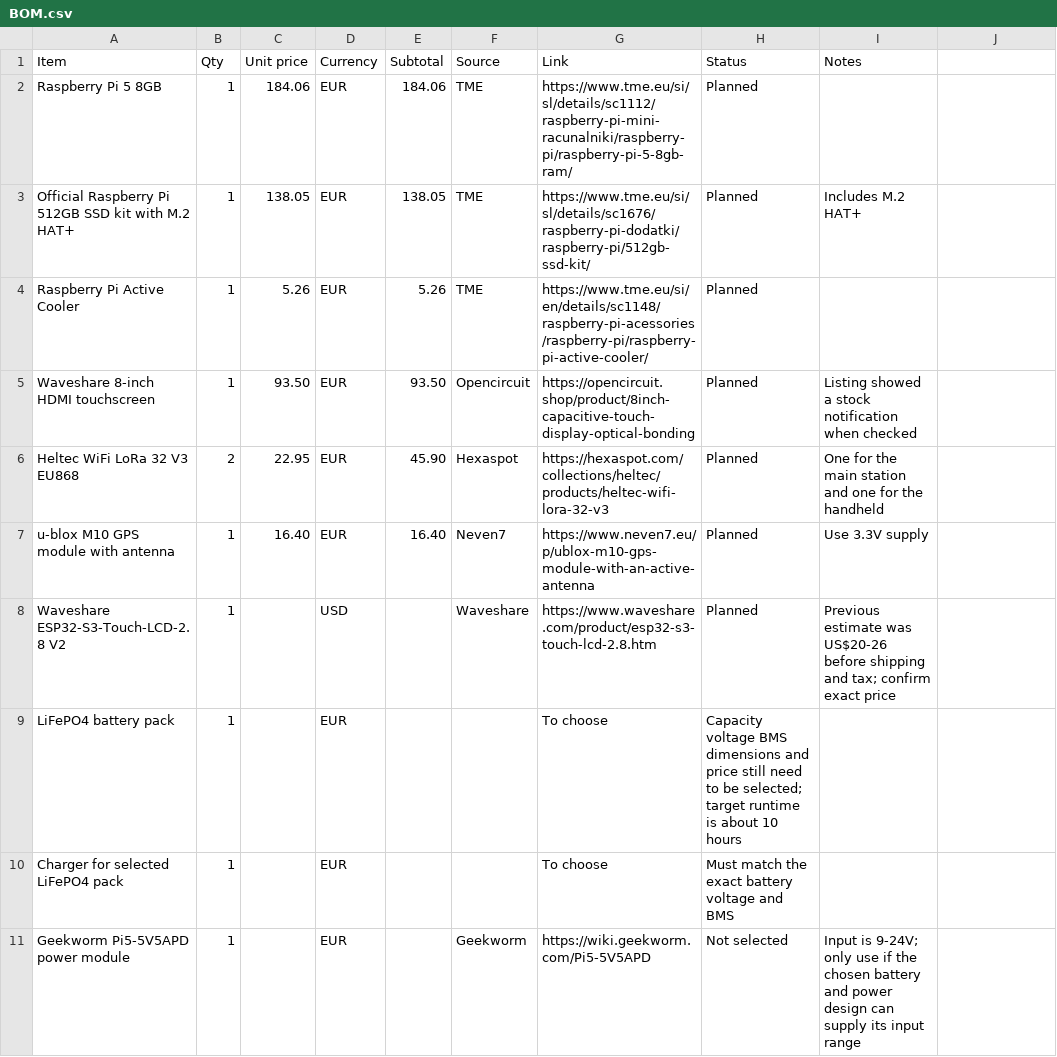
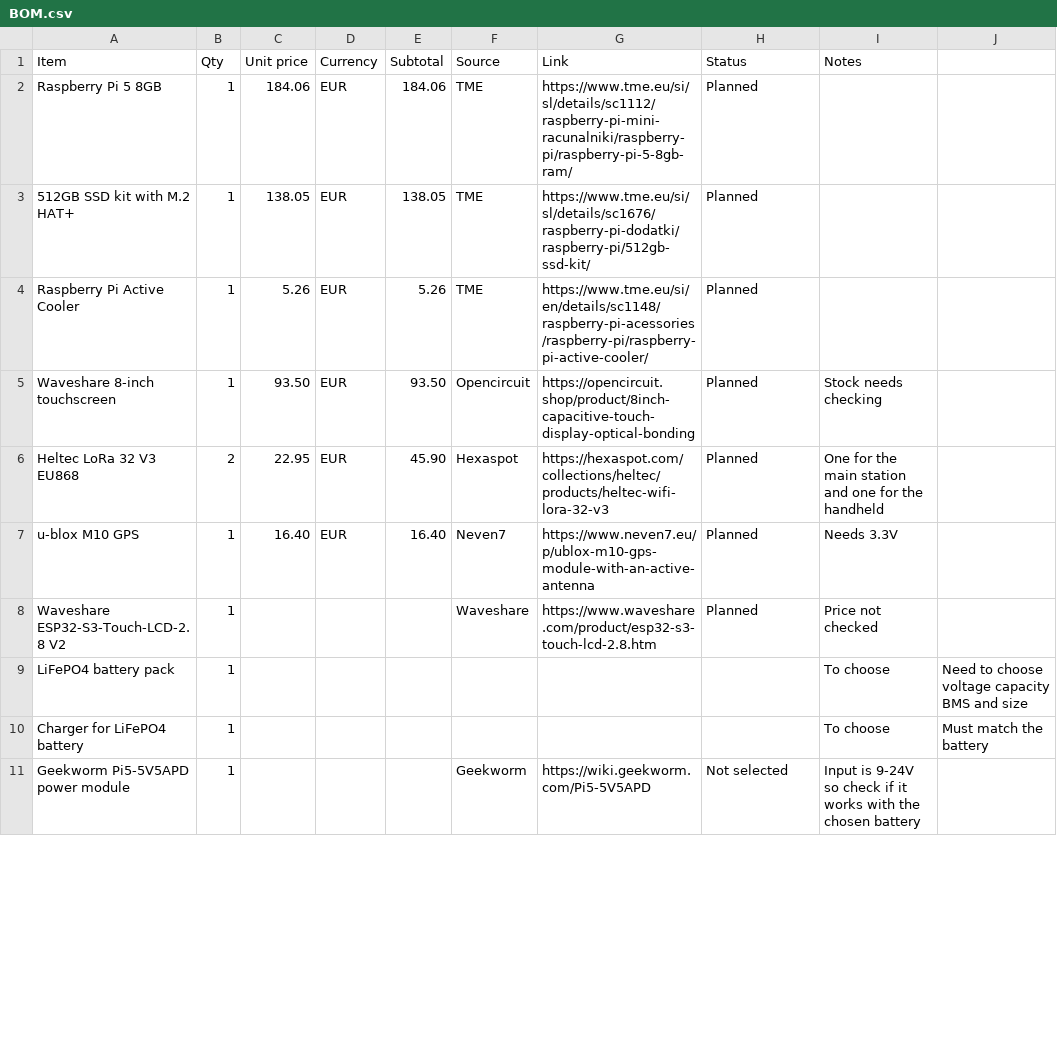
Before and after one commit to azoiu/OFFGRID-Field-Station, a CSV file: BOM.csv, drawn as a sheet; only a part is shown; the diff covers the shown part only.

```diff
--- a/BOM.csv
+++ b/BOM.csv
@@ -2,10 +2,10 @@ Item,Qty,Unit price,Currency,Subtotal,Source,Link,Status,Notes
 Raspberry Pi 5 8GB,1,184.06,EUR,184.06,TME,https://www.tme.eu/si/sl/details/sc1112/raspberry-pi-mini-racunalniki/raspberry-pi/raspberry-pi-5-8gb-ram/,Planned,
-Official Raspberry Pi 512GB SSD kit with M.2 HAT+,1,138.05,EUR,138.05,TME,https://www.tme.eu/si/sl/details/sc1676/raspberry-pi-dodatki/raspberry-pi/512gb-ssd-kit/,Planned,Includes M.2 HAT+
+512GB SSD kit with M.2 HAT+,1,138.05,EUR,138.05,TME,https://www.tme.eu/si/sl/details/sc1676/raspberry-pi-dodatki/raspberry-pi/512gb-ssd-kit/,Planned,
 Raspberry Pi Active Cooler,1,5.26,EUR,5.26,TME,https://www.tme.eu/si/en/details/sc1148/raspberry-pi-acessories/raspberry-pi/raspberry-pi-active-cooler/,Planned,
-Waveshare 8-inch HDMI touchscreen,1,93.50,EUR,93.50,Opencircuit,https://opencircuit.shop/product/8inch-capacitive-touch-display-optical-bonding,Planned,Listing showed a stock notification when checked
-Heltec WiFi LoRa 32 V3 EU868,2,22.95,EUR,45.90,Hexaspot,https://hexaspot.com/collections/heltec/products/heltec-wifi-lora-32-v3,Planned,One for the main station and one for the handheld
-u-blox M10 GPS module with antenna,1,16.40,EUR,16.40,Neven7,https://www.neven7.eu/p/ublox-m10-gps-module-with-an-active-antenna,Planned,Use 3.3V supply
-Waveshare ESP32-S3-Touch-LCD-2.8 V2,1,,USD,,Waveshare,https://www.waveshare.com/product/esp32-s3-touch-lcd-2.8.htm,Planned,Previous estimate was US$20-26 before shipping and tax; confirm exact price
-LiFePO4 battery pack,1,,EUR,,,To choose,Capacity voltage BMS dimensions and price still need to be selected; target runtime is about 10 hours
-Charger for selected LiFePO4 pack,1,,EUR,,,To choose,Must match the exact battery voltage and BMS
-Geekworm Pi5-5V5APD power module,1,,EUR,,Geekworm,https://wiki.geekworm.com/Pi5-5V5APD,Not selected,Input is 9-24V; only use if the chosen battery and power design can supply its input range
+Waveshare 8-inch touchscreen,1,93.50,EUR,93.50,Opencircuit,https://opencircuit.shop/product/8inch-capacitive-touch-display-optical-bonding,Planned,Stock needs checking
+Heltec LoRa 32 V3 EU868,2,22.95,EUR,45.90,Hexaspot,https://hexaspot.com/collections/heltec/products/heltec-wifi-lora-32-v3,Planned,One for the main station and one for the handheld
+u-blox M10 GPS,1,16.40,EUR,16.40,Neven7,https://www.neven7.eu/p/ublox-m10-gps-module-with-an-active-antenna,Planned,Needs 3.3V
+Waveshare ESP32-S3-Touch-LCD-2.8 V2,1,,,,Waveshare,https://www.waveshare.com/product/esp32-s3-touch-lcd-2.8.htm,Planned,Price not checked
+LiFePO4 battery pack,1,,,,,,,To choose,Need to choose voltage capacity BMS and size
+Charger for LiFePO4 battery,1,,,,,,,To choose,Must match the battery
+Geekworm Pi5-5V5APD power module,1,,,,Geekworm,https://wiki.geekworm.com/Pi5-5V5APD,Not selected,Input is 9-24V so check if it works with the chosen battery
```
Also changed, not shown: 7 added rows, 7 removed rows and 15 edited cells elsewhere in this file.
